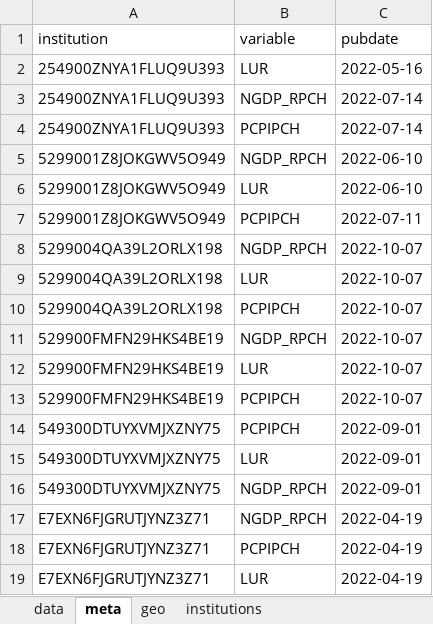
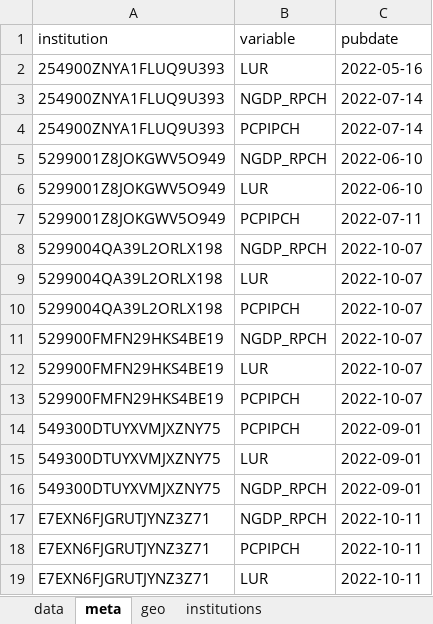
Before and after one commit to franzmohr/macroprojections, an Excel workbook: data/forecasts.xlsx, sheet meta, drawn as a sheet; values as stored, in another font and other column widths than the file's, no borders; the diff names each change by its address in the sheet, - before the commit and + after, or states it on an @@ line.

```diff
--- a/data/forecasts.xlsx (sheet meta)
+++ b/data/forecasts.xlsx (sheet meta)
-C17:C19 (pubdate): 2022-04-19
+C17:C19 (pubdate): 2022-10-11
```
Also changed, not shown: sheet data, 4 other files.
